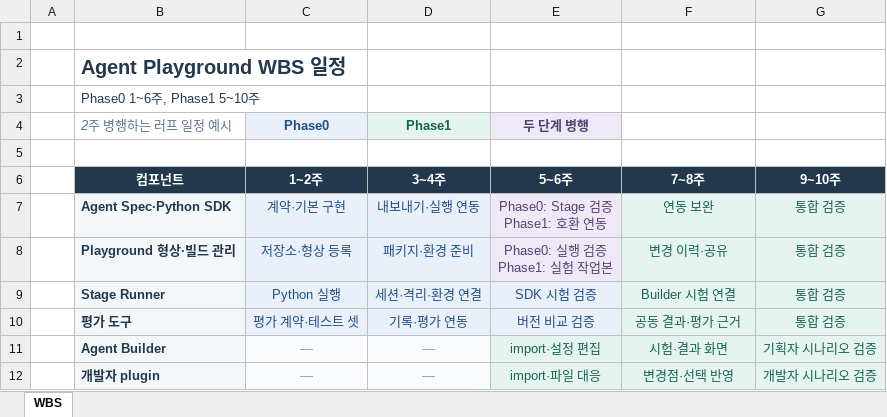
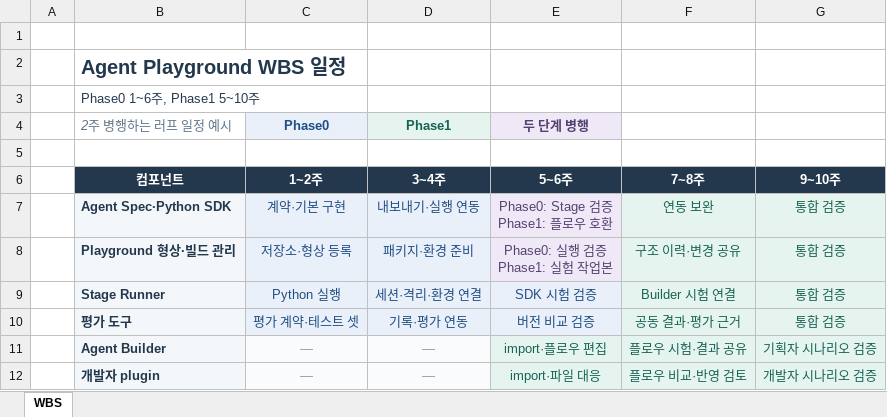
Before and after one commit to bakpark/CSE-Summary, an Excel workbook: AI에이전트/agentic platform/assets/agent-playground-wbs.xlsx, sheet WBS, drawn as a sheet; values as stored, in another font and other column widths than the file's, no borders; ↵ is a line break in a cell; the diff names each change by its address in the sheet, - before the commit and + after, or states it on an @@ line.

```diff
--- a/AI에이전트/agentic platform/assets/agent-playground-wbs.xlsx (sheet WBS)
+++ b/AI에이전트/agentic platform/assets/agent-playground-wbs.xlsx (sheet WBS)
-E7 (두 단계 병행): Phase0: Stage 검증 ↵ Phase1: 호환 연동
+E7 (두 단계 병행): Phase0: Stage 검증 ↵ Phase1: 플로우 호환
-F8: 변경 이력·공유
+F8: 구조 이력·변경 공유
-E11 (두 단계 병행): import·설정 편집
+E11 (두 단계 병행): import·플로우 편집
-F11: 시험·결과 화면
+F11: 플로우 시험·결과 공유
-F12: 변경점·선택 반영
+F12: 플로우 비교·반영 검토
```
Also changed, not shown: 8 other files.
